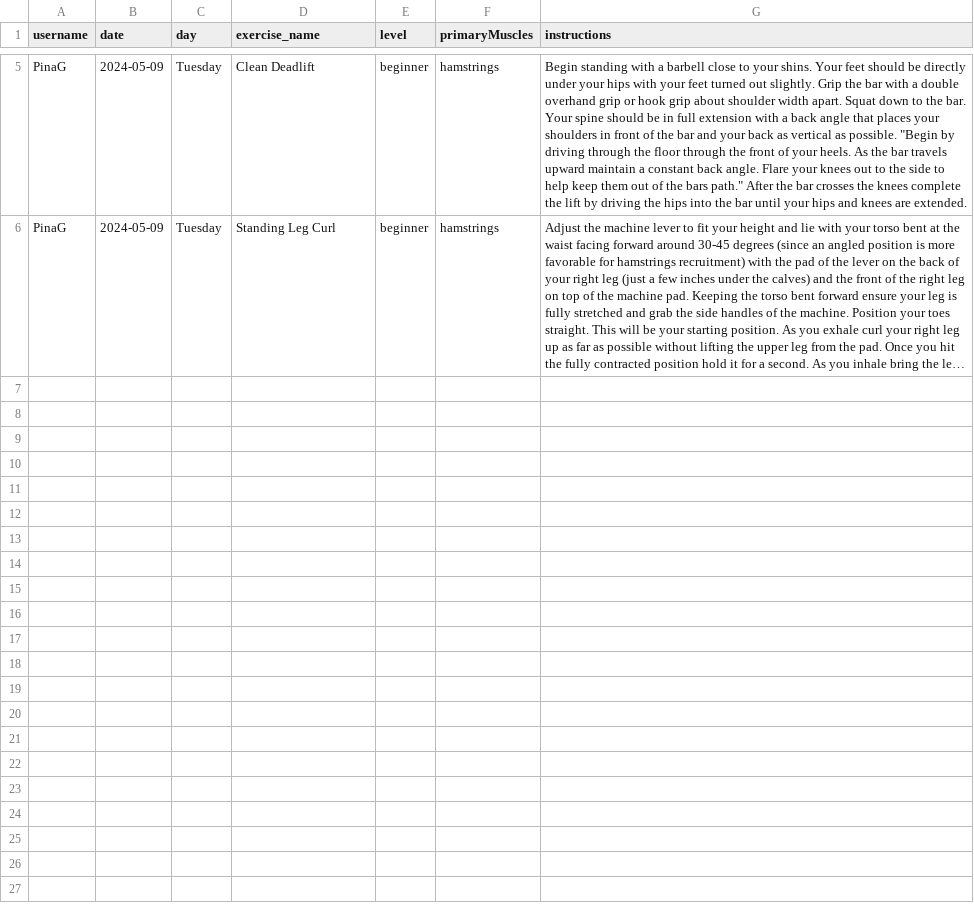
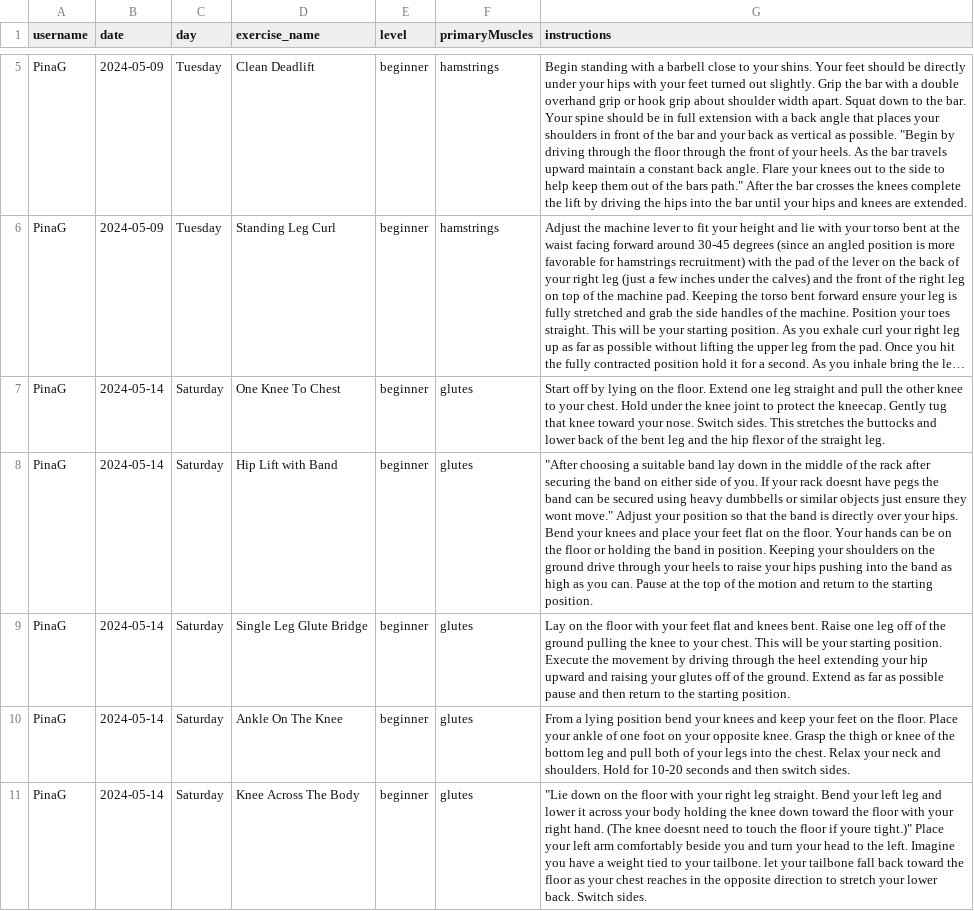
Before and after one commit to PinaGallo/Fit_Through_College_Data, a CSV file: user_training_plans.csv, drawn as a sheet; only a part is shown, gaps mark what is left out; long unchanged cells end in …; the diff names each change by its address in the sheet, - before the commit and + after, or states it on an @@ line.

Commit message:
Updated user training plans

```diff
--- a/user_training_plans.csv
+++ b/user_training_plans.csv
+row 7: PinaG | 2024-05-14 | Saturday | One Knee To Chest | beginner | glutes | Start off by lying on the floor. Extend one leg straight and pull the other knee to your chest. Hold under the knee joint to protect the kneecap. Gently tug that knee toward your nose. Switch sides. This stretches the buttocks and lower back of the bent leg and the hip flexor of the straight leg.
+row 8: PinaG | 2024-05-14 | Saturday | Hip Lift with Band | beginner | glutes | "After choosing a suitable band lay down in the middle of the rack after securing the band on either side of you. If your rack doesnt have pegs the band can be secured using heavy dumbbells or similar objects just ensure they wont move." Adjust your position so that the band is directly over your hips. Bend your knees and place your feet flat on the floor. Your hands can be on the floor or holding the band in position. Keeping your shoulders on the ground drive through your heels to raise your hips pushing into the band as high as you can. Pause at the top of the motion and return to the starting position.
+row 9: PinaG | 2024-05-14 | Saturday | Single Leg Glute Bridge | beginner | glutes | Lay on the floor with your feet flat and knees bent. Raise one leg off of the ground pulling the knee to your chest. This will be your starting position. Execute the movement by driving through the heel extending your hip upward and raising your glutes off of the ground. Extend as far as possible pause and then return to the starting position.
+row 10: PinaG | 2024-05-14 | Saturday | Ankle On The Knee | beginner | glutes | From a lying position bend your knees and keep your feet on the floor. Place your ankle of one foot on your opposite knee. Grasp the thigh or knee of the bottom leg and pull both of your legs into the chest. Relax your neck and shoulders. Hold for 10-20 seconds and then switch sides.
+row 11: PinaG | 2024-05-14 | Saturday | Knee Across The Body | beginner | glutes | "Lie down on the floor with your right leg straight. Bend your left leg and lower it across your body holding the knee down toward the floor with your right hand. (The knee doesnt need to touch the floor if youre tight.)" Place your left arm comfortably beside you and turn your head to the left. Imagine you have a weight tied to your tailbone. let your tailbone fall back toward the floor as your chest reaches in the opposite direction to stretch your lower back. Switch sides.
```
